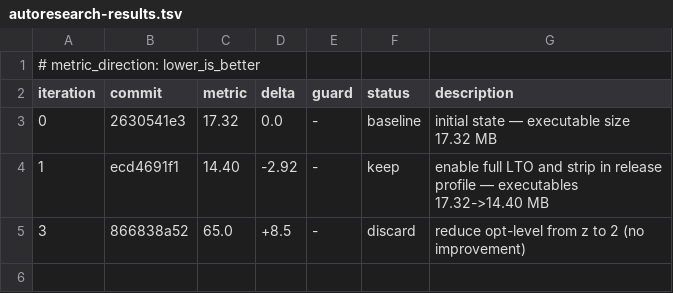
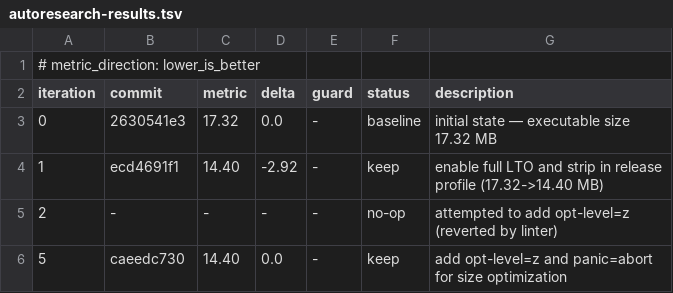
Before and after one commit to arvindcr4/anki, a TSV file: autoresearch-results.tsv, drawn as a sheet.

```diff
--- a/autoresearch-results.tsv
+++ b/autoresearch-results.tsv
@@ -3,3 +3,4 @@ iteration	commit	metric	delta	guard	status	description
 0	2630541e3	17.32	0.0	-	baseline	initial state — executable size 17.32 MB
-1	ecd4691f1	14.40	-2.92	-	keep	enable full LTO and strip in release profile — executables 17.32->14.40 MB
-3	866838a52	65.0	+8.5	-	discard	reduce opt-level from z to 2 (no improvement)
+1	ecd4691f1	14.40	-2.92	-	keep	enable full LTO and strip in release profile (17.32->14.40 MB)
+2	-	-	-	-	no-op	attempted to add opt-level=z (reverted by linter)
+5	caeedc730	14.40	0.0	-	keep	add opt-level=z and panic=abort for size optimization
```
Also changed, not shown: 1 other file.
